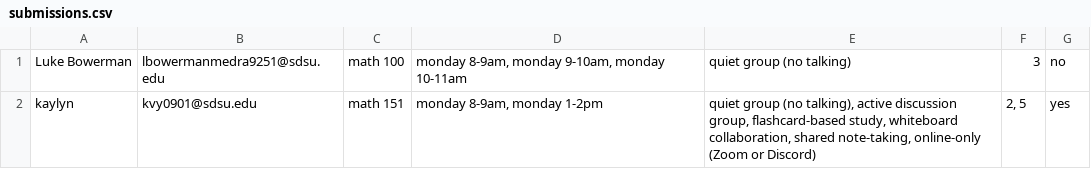
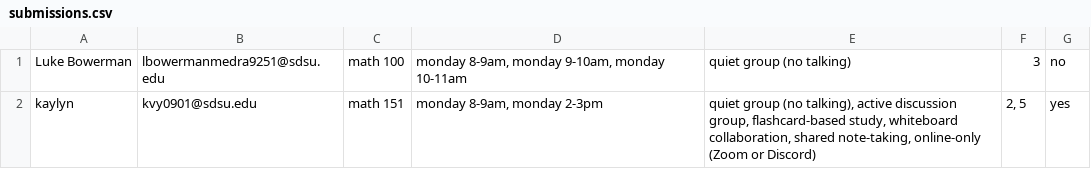
Before and after one commit to kayvy24/Study_Group_Matcher, a CSV file: submissions.csv, drawn as a sheet.

```diff
--- a/submissions.csv
+++ b/submissions.csv
@@ -1,2 +1,2 @@
 Luke Bowerman,lbowermanmedra9251@sdsu.edu,math 100,"monday 8-9am, monday 9-10am, monday 10-11am",quiet group (no talking),3,no
-kaylyn,kvy0901@sdsu.edu,math 151,"monday 8-9am, monday 1-2pm","quiet group (no talking), active discussion group, flashcard-based study, whiteboard collaboration, shared note-taking, online-only (Zoom or Discord)","2, 5",yes
+kaylyn,kvy0901@sdsu.edu,math 151,"monday 8-9am, monday 2-3pm","quiet group (no talking), active discussion group, flashcard-based study, whiteboard collaboration, shared note-taking, online-only (Zoom or Discord)","2, 5",yes
```
Also changed, not shown: 1 other file.
